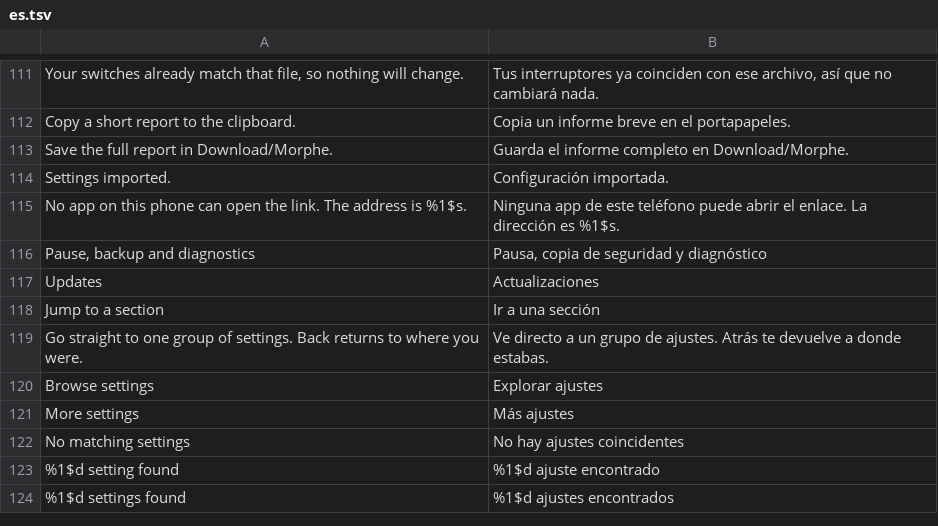
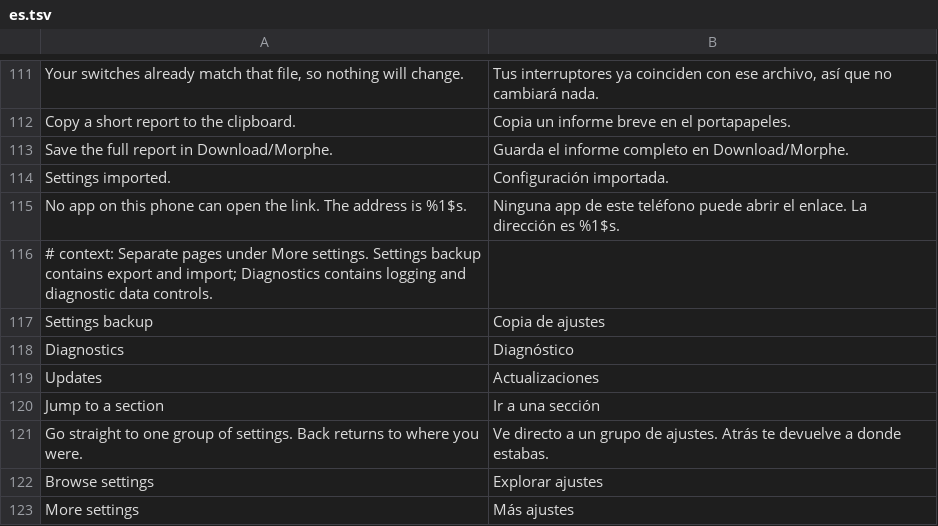
Before and after one commit to SysAdminDoc/HushTelegram, a TSV file: extensions/shared/library/src/main/l10n/es.tsv, drawn as a sheet; only a part is shown, gaps mark what is left out; the shorter side is filled out with more unchanged rows.

```diff
--- a/extensions/shared/library/src/main/l10n/es.tsv
+++ b/extensions/shared/library/src/main/l10n/es.tsv
@@ -115,3 +115,5 @@ Settings imported.	Configuración importada.
 No app on this phone can open the link. The address is %1$s.	Ninguna app de este teléfono puede abrir el enlace. La dirección es %1$s.
-Pause, backup and diagnostics	Pausa, copia de seguridad y diagnóstico
+# context: Separate pages under More settings. Settings backup contains export and import; Diagnostics contains logging and diagnostic data controls.
+Settings backup	Copia de ajustes
+Diagnostics	Diagnóstico
 Updates	Actualizaciones
```
Also changed, not shown: extensions/shared/library/src/main/l10n/de.tsv, extensions/shared/library/src/main/l10n/in.tsv, 10 other files.
